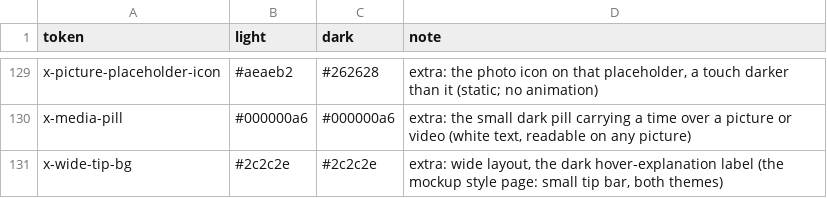
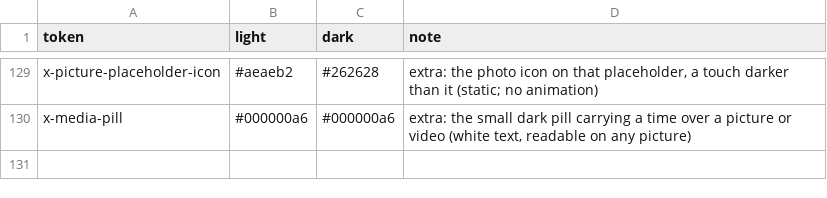
Before and after one commit to people-post/pp-browser, a TSV file: assets/themes/theme_tokens.tsv, drawn as a sheet; only a part is shown, gaps mark what is left out; the diff names each change by its address in the sheet, - before the commit and + after, or states it on an @@ line.

```diff
--- a/assets/themes/theme_tokens.tsv
+++ b/assets/themes/theme_tokens.tsv
-row 131: x-wide-tip-bg | #2c2c2e | #2c2c2e | extra: wide layout, the dark hover-explanation label (the mockup style page: small tip bar, both themes)
```
Also changed, not shown: 11 other files.
